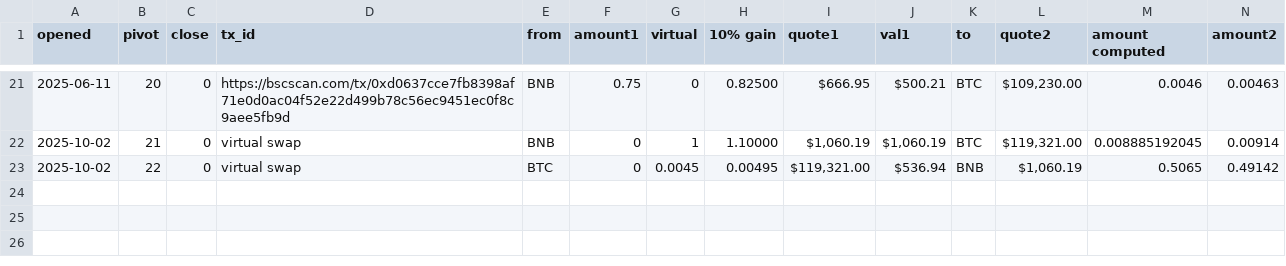
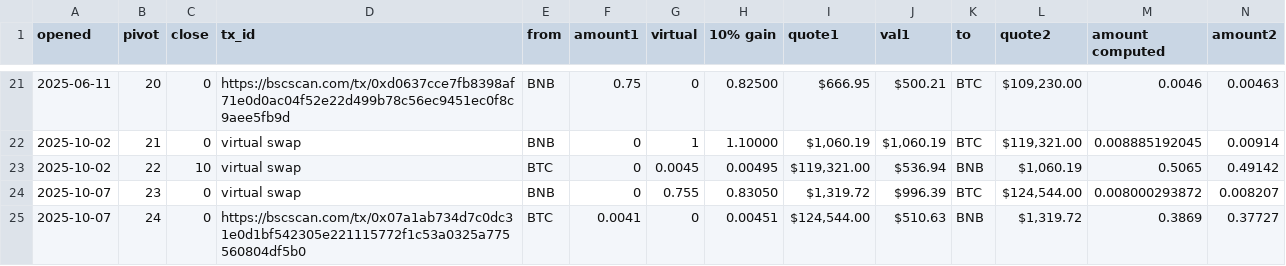
Before and after one commit to logicalgraphs/logicalgraphs.github.io, a TSV file: data/pivots/open/raw/btc-bnb.tsv, drawn as a sheet; only a part is shown, gaps mark what is left out; rows hold the shown columns only; the diff names each change by its address in the sheet, - before the commit and + after, or states it on an @@ line.

Commit message:
pivots, 2025-10-07

```diff
--- a/data/pivots/open/raw/btc-bnb.tsv
+++ b/data/pivots/open/raw/btc-bnb.tsv
-C23 (close): 0
+C23 (close): 10
+row 24: 2025-10-07 | 23 | 0 | virtual swap | BNB | 0 | 0.755 | 0.83050 | $1,319.72 | $996.39 | BTC | $124,544.00 | 0.008000293872 | 0.008207
+row 25: 2025-10-07 | 24 | 0 | https://bscscan.com/tx/0x07a1ab734d7c0dc31e0d1bf542305e221115772f1c53a0325a775560804df5b0 | BTC | 0.0041 | 0 | 0.00451 | $124,544.00 | $510.63 | BNB | $1,319.72 | 0.3869 | 0.37727
```
Also changed, not shown: data/pivots/close/raw/btc-bnb.tsv, data/pivots/dists/raw/btc-bnb.tsv, 7 other files.
